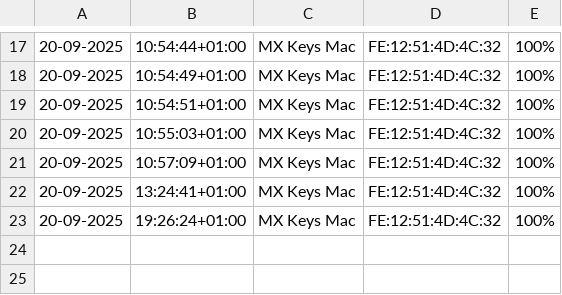
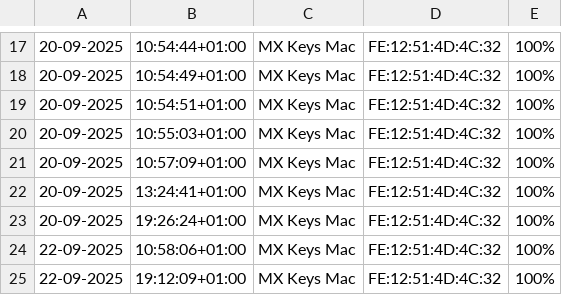
Before and after one commit to rayct/useful-scripts, a CSV file: bt-battery-status/logs/csv/bt-battery-log.csv, drawn as a sheet; only a part is shown, gaps mark what is left out; the diff names each change by its address in the sheet, - before the commit and + after, or states it on an @@ line.

```diff
--- a/bt-battery-status/logs/csv/bt-battery-log.csv
+++ b/bt-battery-status/logs/csv/bt-battery-log.csv
+row 24: 22-09-2025 | 10:58:06+01:00 | MX Keys Mac | FE:12:51:4D:4C:32 | 100%
+row 25: 22-09-2025 | 19:12:09+01:00 | MX Keys Mac | FE:12:51:4D:4C:32 | 100%
```
Also changed, not shown: 8 other files.
